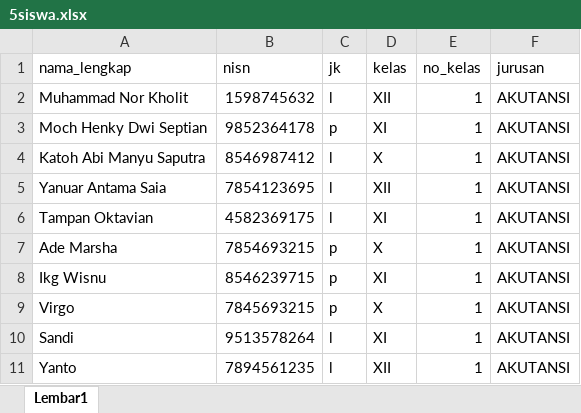
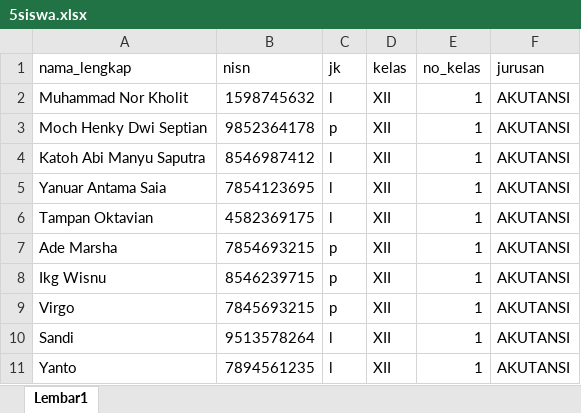
Before and after one commit to NebulaCircle/RekapSurat, an Excel workbook: public/Excel/5siswa.xlsx, sheet Lembar1, drawn as a sheet; values as stored, in another font and other column widths than the file's, no borders; the diff names each change by its address in the sheet, - before the commit and + after, or states it on an @@ line.

```diff
--- a/public/Excel/5siswa.xlsx (sheet Lembar1)
+++ b/public/Excel/5siswa.xlsx (sheet Lembar1)
-D3 (kelas): XI
+D3 (kelas): XII
-D4 (kelas): X
+D4 (kelas): XII
-D6 (kelas): XI
+D6 (kelas): XII
-D7 (kelas): X
+D7 (kelas): XII
-D8 (kelas): XI
+D8 (kelas): XII
-D9 (kelas): X
+D9 (kelas): XII
-D10 (kelas): XI
+D10 (kelas): XII
```
Also changed, not shown: public/Excel/19siswa.xlsx, 35 other files.
